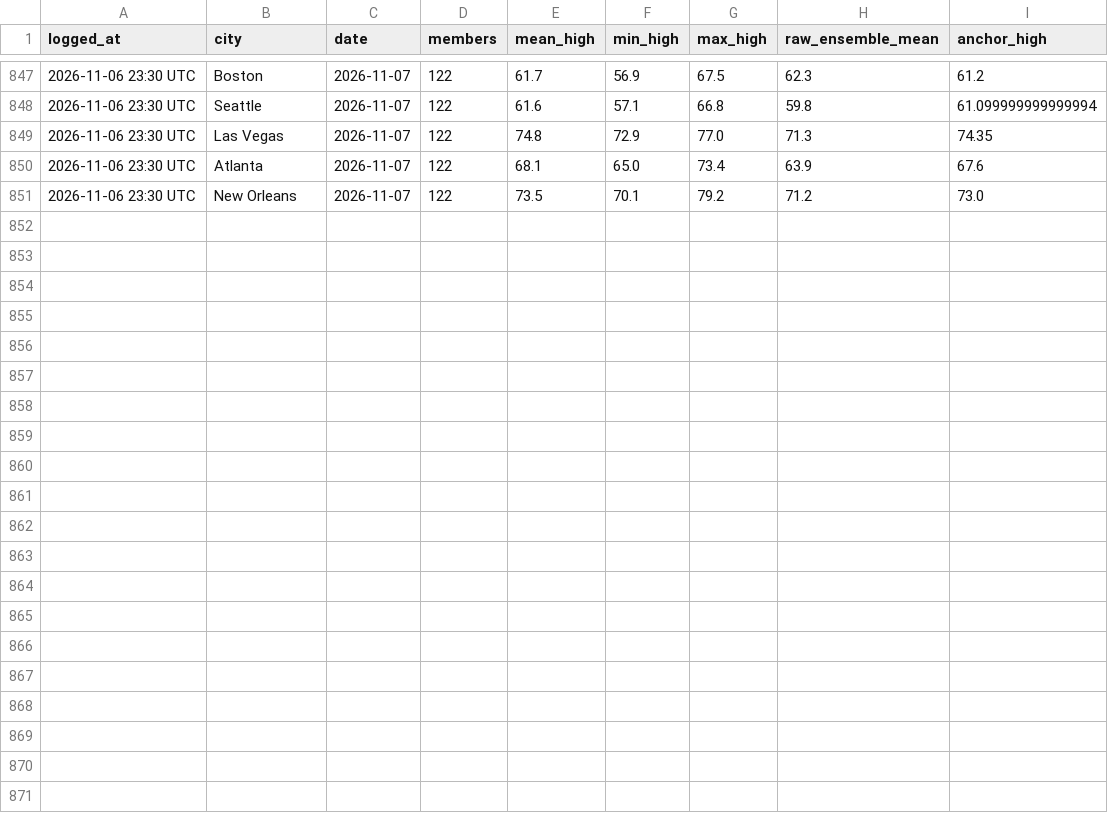
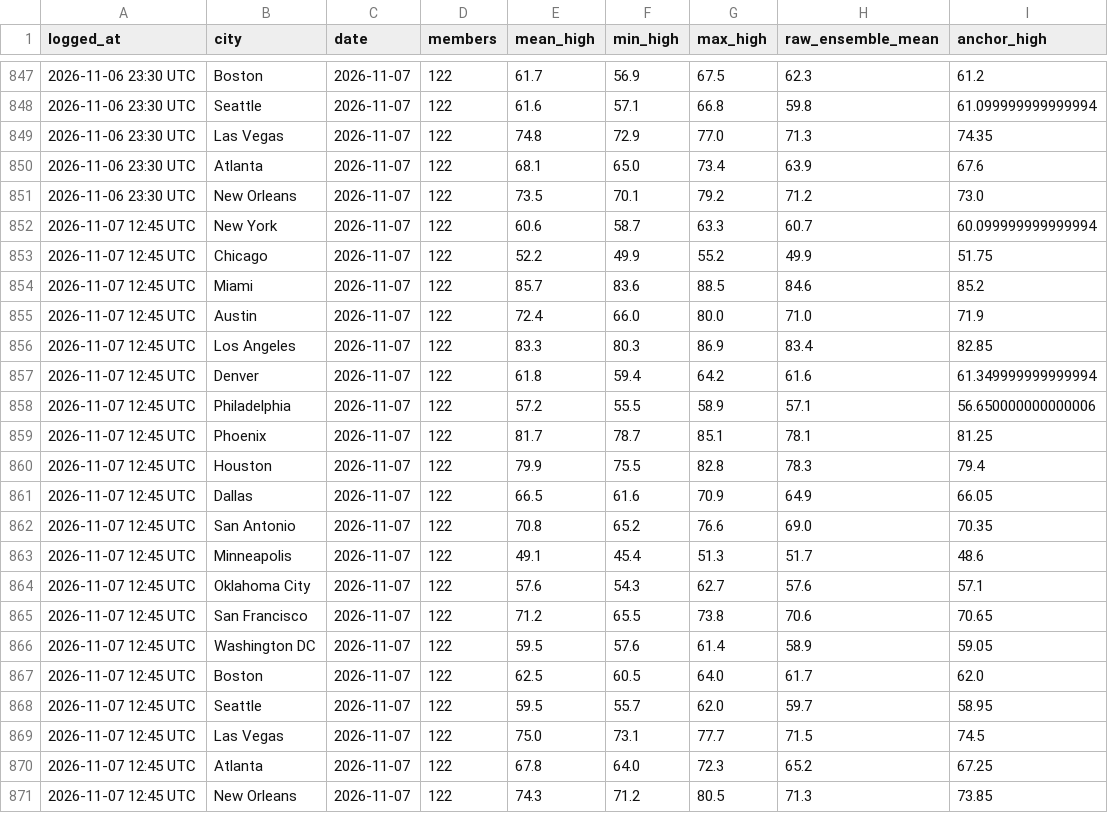
Before and after one commit to kieroncg44/weather-bot, a CSV file: forecasts.csv, drawn as a sheet; only a part is shown, gaps mark what is left out; the diff names each change by its address in the sheet, - before the commit and + after, or states it on an @@ line.

```diff
--- a/forecasts.csv
+++ b/forecasts.csv
+row 852: 2026-11-07 12:45 UTC | New York | 2026-11-07 | 122 | 60.6 | 58.7 | 63.3 | 60.7 | 60.099999999999994
+row 853: 2026-11-07 12:45 UTC | Chicago | 2026-11-07 | 122 | 52.2 | 49.9 | 55.2 | 49.9 | 51.75
+row 854: 2026-11-07 12:45 UTC | Miami | 2026-11-07 | 122 | 85.7 | 83.6 | 88.5 | 84.6 | 85.2
+row 855: 2026-11-07 12:45 UTC | Austin | 2026-11-07 | 122 | 72.4 | 66.0 | 80.0 | 71.0 | 71.9
+row 856: 2026-11-07 12:45 UTC | Los Angeles | 2026-11-07 | 122 | 83.3 | 80.3 | 86.9 | 83.4 | 82.85
+row 857: 2026-11-07 12:45 UTC | Denver | 2026-11-07 | 122 | 61.8 | 59.4 | 64.2 | 61.6 | 61.349999999999994
+row 858: 2026-11-07 12:45 UTC | Philadelphia | 2026-11-07 | 122 | 57.2 | 55.5 | 58.9 | 57.1 | 56.650000000000006
+row 859: 2026-11-07 12:45 UTC | Phoenix | 2026-11-07 | 122 | 81.7 | 78.7 | 85.1 | 78.1 | 81.25
+row 860: 2026-11-07 12:45 UTC | Houston | 2026-11-07 | 122 | 79.9 | 75.5 | 82.8 | 78.3 | 79.4
+row 861: 2026-11-07 12:45 UTC | Dallas | 2026-11-07 | 122 | 66.5 | 61.6 | 70.9 | 64.9 | 66.05
+row 862: 2026-11-07 12:45 UTC | San Antonio | 2026-11-07 | 122 | 70.8 | 65.2 | 76.6 | 69.0 | 70.35
+row 863: 2026-11-07 12:45 UTC | Minneapolis | 2026-11-07 | 122 | 49.1 | 45.4 | 51.3 | 51.7 | 48.6
+row 864: 2026-11-07 12:45 UTC | Oklahoma City | 2026-11-07 | 122 | 57.6 | 54.3 | 62.7 | 57.6 | 57.1
+row 865: 2026-11-07 12:45 UTC | San Francisco | 2026-11-07 | 122 | 71.2 | 65.5 | 73.8 | 70.6 | 70.65
+row 866: 2026-11-07 12:45 UTC | Washington DC | 2026-11-07 | 122 | 59.5 | 57.6 | 61.4 | 58.9 | 59.05
+row 867: 2026-11-07 12:45 UTC | Boston | 2026-11-07 | 122 | 62.5 | 60.5 | 64.0 | 61.7 | 62.0
+row 868: 2026-11-07 12:45 UTC | Seattle | 2026-11-07 | 122 | 59.5 | 55.7 | 62.0 | 59.7 | 58.95
+row 869: 2026-11-07 12:45 UTC | Las Vegas | 2026-11-07 | 122 | 75.0 | 73.1 | 77.7 | 71.5 | 74.5
+row 870: 2026-11-07 12:45 UTC | Atlanta | 2026-11-07 | 122 | 67.8 | 64.0 | 72.3 | 65.2 | 67.25
+row 871: 2026-11-07 12:45 UTC | New Orleans | 2026-11-07 | 122 | 74.3 | 71.2 | 80.5 | 71.3 | 73.85
```
Also changed, not shown: actuals.csv, paper_trades.csv, 5 other files.
